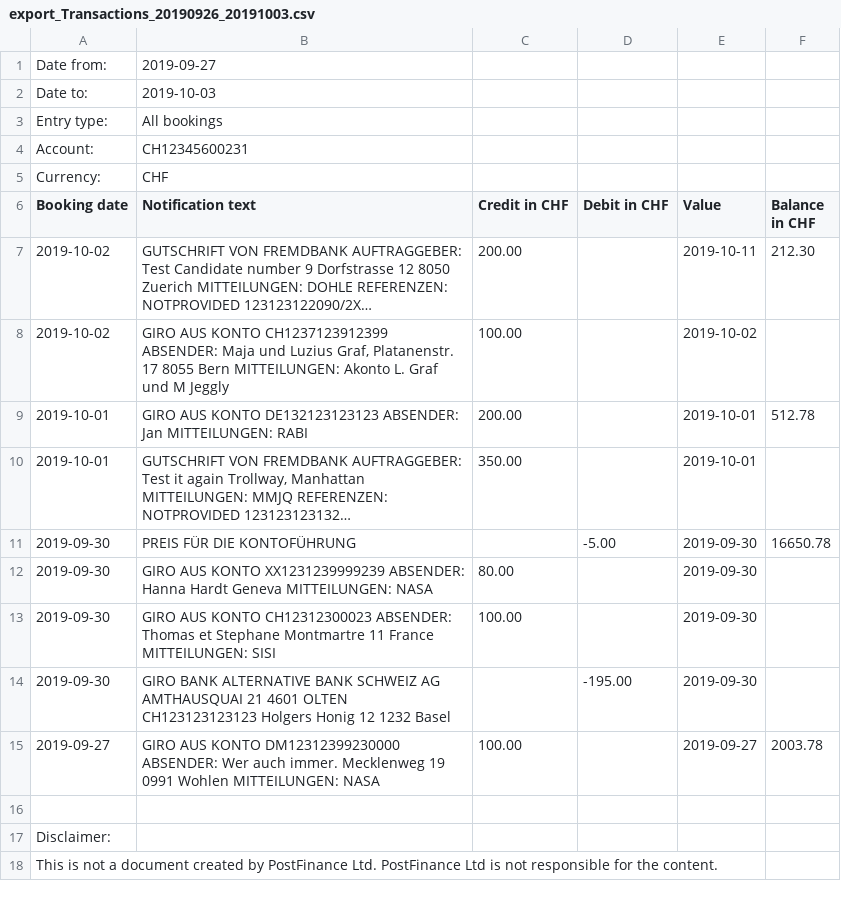
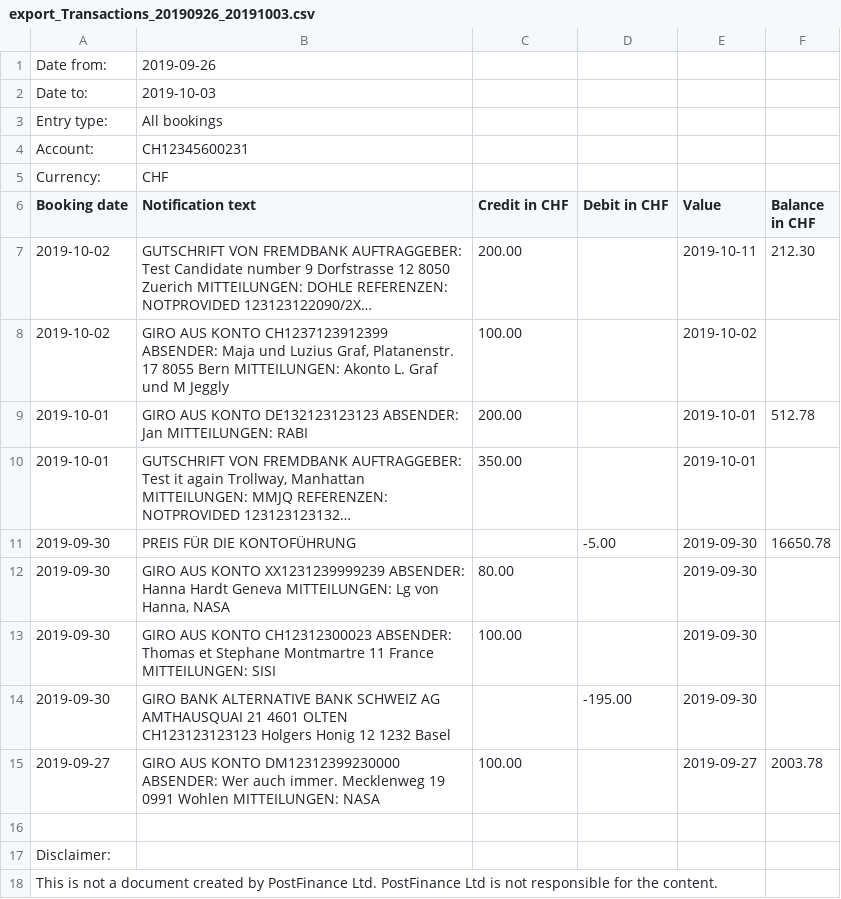
Before and after one commit to greuters/tagtrail, a CSV file: data/next/0_input/export_Transactions_20190926_20191003.csv, drawn as a sheet; long unchanged cells end in ….

Commit message:
Added tagtrail_bankimport to process customer payments
For the moment, only payments are processed as they need to be present
to create correct bills for our customers. Any other bank transactions
still need to be entered into GnuCash manually, as they are not directly
relevant for accounting.

```diff
--- a/data/next/0_input/export_Transactions_20190926_20191003.csv
+++ b/data/next/0_input/export_Transactions_20190926_20191003.csv
@@ -1,2 +1,2 @@
-Date from:;2019-09-27
+Date from:;2019-09-26
 Date to:;2019-10-03
@@ -11,3 +11,3 @@ Booking date;Notification text;Credit in CHF;Debit in CHF;Value;Balance in CHF
 2019-09-30;"PREIS FÜR DIE KONTOFÜHRUNG ";;-5.00;2019-09-30;16650.78
-2019-09-30;"GIRO AUS KONTO XX1231239999239 ABSENDER: Hanna Hardt Geneva MITTEILUNGEN: NASA ";80.00;;2019-09-30;
+2019-09-30;"GIRO AUS KONTO XX1231239999239 ABSENDER: Hanna Hardt Geneva MITTEILUNGEN: Lg von Hanna, NASA ";80.00;;2019-09-30;
 2019-09-30;"GIRO AUS KONTO CH12312300023 ABSENDER: Thomas et Stephane Montmartre 11 France MITTEILUNGEN: SISI ";100.00;;2019-09-30;
```
Also changed, not shown: data/next/0_input/members.csv, data/next/0_input/products.csv, 6 other files.
